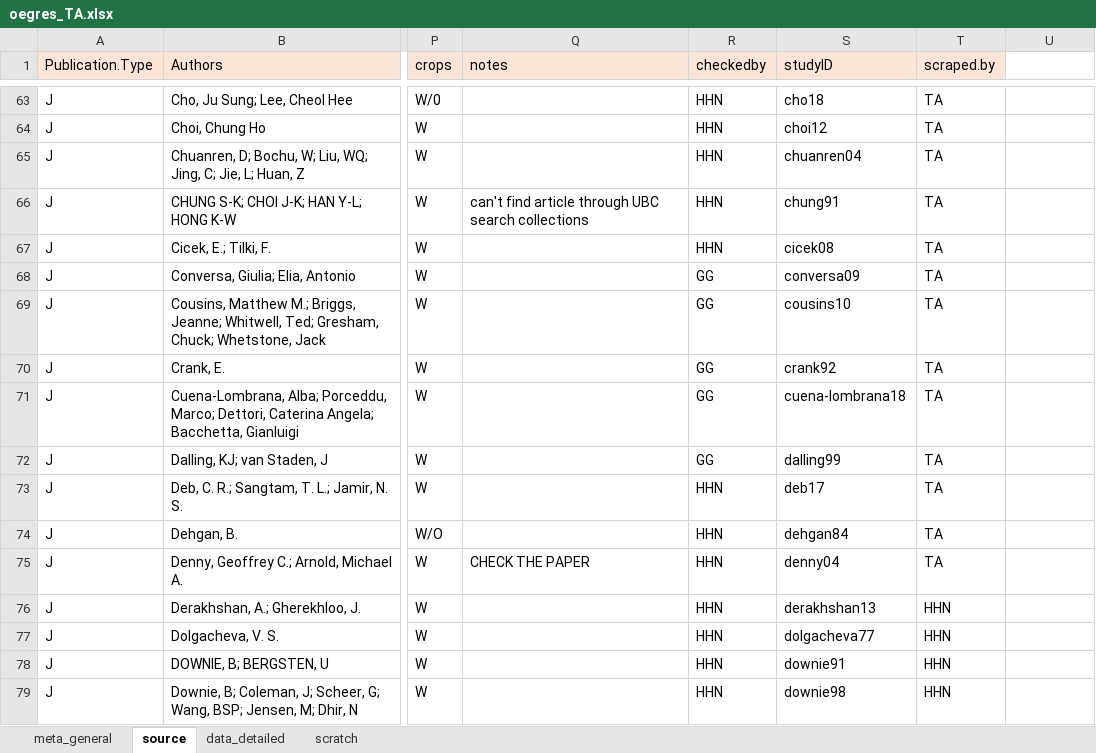
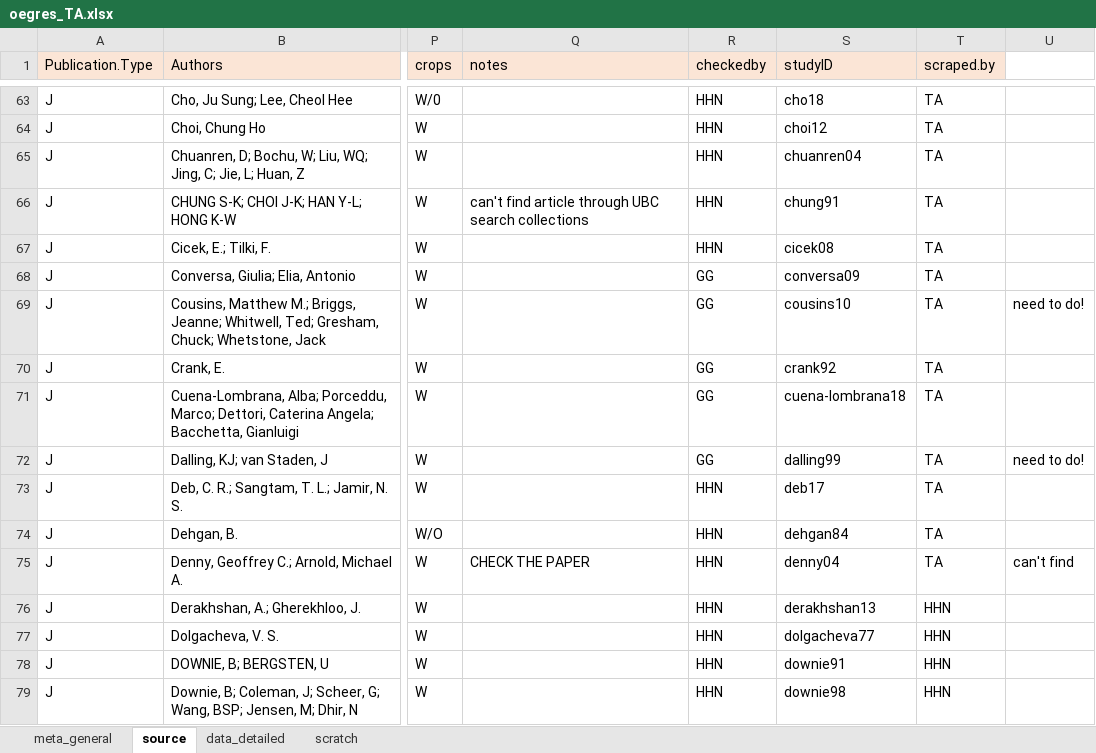
Before and after one commit to lizzieinvancouver/egret, an Excel workbook: data/oegres_TA/oegres_TA.xlsx, sheet source, drawn as a sheet; only a part is shown, gaps mark what is left out; values as stored, in another font and other column widths than the file's, no borders; the diff names each change by its address in the sheet, - before the commit and + after, or states it on an @@ line.

```diff
--- a/data/oegres_TA/oegres_TA.xlsx (sheet source)
+++ b/data/oegres_TA/oegres_TA.xlsx (sheet source)
-U69: (empty)
+U69: need to do!
-U72: (empty)
+U72: need to do!
-U75: (empty)
+U75: can't find
```
Also changed, not shown: sheet data_detailed, sheet scratch.
